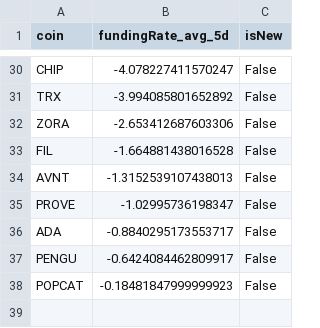
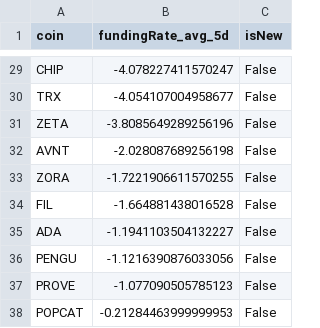
Before and after one commit to exo-trading/crypto-carry-screener, a CSV file: funding_data_temp.csv, drawn as a sheet; only a part is shown, gaps mark what is left out; removed rows and columns are numbered as before the commit, all else as after; the diff covers the shown part only; the diff names each change by its address in the sheet, - before the commit and + after, or states it on an @@ line.

```diff
--- a/funding_data_temp.csv
+++ b/funding_data_temp.csv
-B30 (fundingRate_avg_5d): -3.994085801652892
+B30 (fundingRate_avg_5d): -4.054107004958677
+row 31: ZETA | -3.8085649289256196 | False
+row 32: AVNT | -2.028087689256198 | False
-B33 (fundingRate_avg_5d): -2.653412687603306
+B33 (fundingRate_avg_5d): -1.7221906611570255
-row 34: AVNT | -1.3152539107438013 | False
-row 35: PROVE | -1.02995736198347 | False
-B35 (fundingRate_avg_5d): -0.8840295173553717
+B35 (fundingRate_avg_5d): -1.1941103504132227
-B36 (fundingRate_avg_5d): -0.6424084462809917
+B36 (fundingRate_avg_5d): -1.1216390876033056
+row 37: PROVE | -1.077090505785123 | False
-B38 (fundingRate_avg_5d): -0.18481847999999923
+B38 (fundingRate_avg_5d): -0.21284463999999953
```
Also changed, not shown: 4 added rows, 5 removed rows and 20 edited cells elsewhere in this file, 1 other file.
